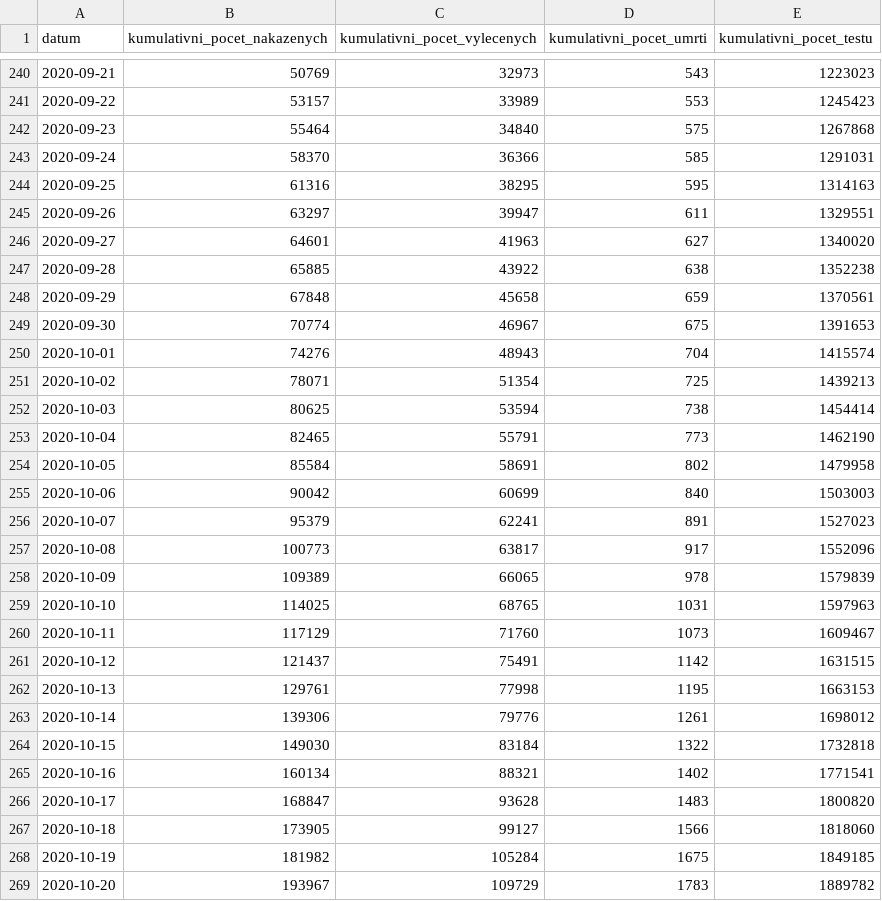
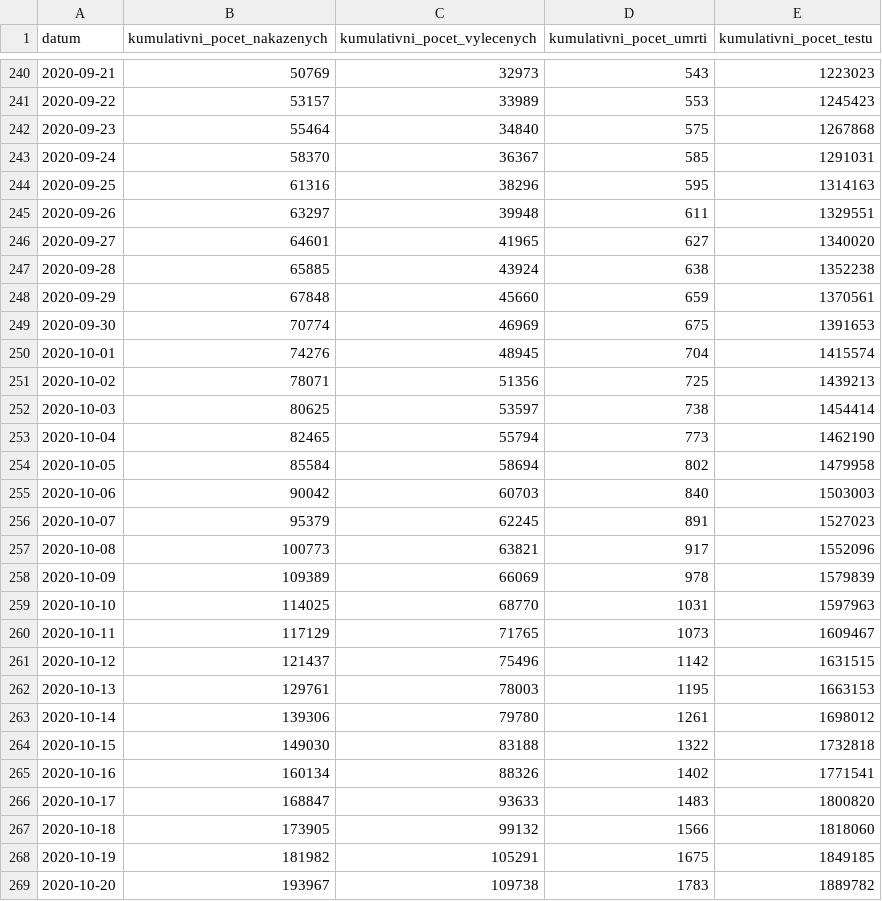
Before and after one commit to michalskop/mzcr-cz-covid-19-data, a CSV file: nakazeni-vyleceni-umrti-testy.csv, drawn as a sheet; only a part is shown, gaps mark what is left out; the diff covers the shown part only.

```diff
--- a/nakazeni-vyleceni-umrti-testy.csv
+++ b/nakazeni-vyleceni-umrti-testy.csv
@@ -242,28 +242,28 @@
 2020-09-23,55464,34840,575,1267868
-2020-09-24,58370,36366,585,1291031
-2020-09-25,61316,38295,595,1314163
-2020-09-26,63297,39947,611,1329551
-2020-09-27,64601,41963,627,1340020
-2020-09-28,65885,43922,638,1352238
-2020-09-29,67848,45658,659,1370561
-2020-09-30,70774,46967,675,1391653
-2020-10-01,74276,48943,704,1415574
-2020-10-02,78071,51354,725,1439213
-2020-10-03,80625,53594,738,1454414
-2020-10-04,82465,55791,773,1462190
-2020-10-05,85584,58691,802,1479958
-2020-10-06,90042,60699,840,1503003
-2020-10-07,95379,62241,891,1527023
-2020-10-08,100773,63817,917,1552096
-2020-10-09,109389,66065,978,1579839
-2020-10-10,114025,68765,1031,1597963
-2020-10-11,117129,71760,1073,1609467
-2020-10-12,121437,75491,1142,1631515
-2020-10-13,129761,77998,1195,1663153
-2020-10-14,139306,79776,1261,1698012
-2020-10-15,149030,83184,1322,1732818
-2020-10-16,160134,88321,1402,1771541
-2020-10-17,168847,93628,1483,1800820
-2020-10-18,173905,99127,1566,1818060
-2020-10-19,181982,105284,1675,1849185
-2020-10-20,193967,109729,1783,1889782
+2020-09-24,58370,36367,585,1291031
+2020-09-25,61316,38296,595,1314163
+2020-09-26,63297,39948,611,1329551
+2020-09-27,64601,41965,627,1340020
+2020-09-28,65885,43924,638,1352238
+2020-09-29,67848,45660,659,1370561
+2020-09-30,70774,46969,675,1391653
+2020-10-01,74276,48945,704,1415574
+2020-10-02,78071,51356,725,1439213
+2020-10-03,80625,53597,738,1454414
+2020-10-04,82465,55794,773,1462190
+2020-10-05,85584,58694,802,1479958
+2020-10-06,90042,60703,840,1503003
+2020-10-07,95379,62245,891,1527023
+2020-10-08,100773,63821,917,1552096
+2020-10-09,109389,66069,978,1579839
+2020-10-10,114025,68770,1031,1597963
+2020-10-11,117129,71765,1073,1609467
+2020-10-12,121437,75496,1142,1631515
+2020-10-13,129761,78003,1195,1663153
+2020-10-14,139306,79780,1261,1698012
+2020-10-15,149030,83188,1322,1732818
+2020-10-16,160134,88326,1402,1771541
+2020-10-17,168847,93633,1483,1800820
+2020-10-18,173905,99132,1566,1818060
+2020-10-19,181982,105291,1675,1849185
+2020-10-20,193967,109738,1783,1889782
```
Also changed, not shown: 1 added row and 112 edited cells elsewhere in this file, kraj-okres-nakazeni-vyleceni-umrti.csv, nakaza.csv, 6 other files.
